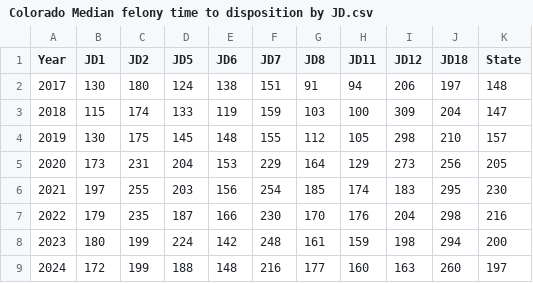
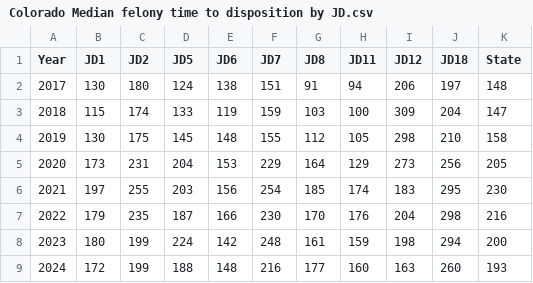
Before and after one commit to dstemenluc/Case-Processing, a CSV file: Final report/Colorado Median felony time to disposition by JD.csv, drawn as a sheet; the diff names each change by its address in the sheet, - before the commit and + after, or states it on an @@ line.

```diff
--- a/Final report/Colorado Median felony time to disposition by JD.csv
+++ b/Final report/Colorado Median felony time to disposition by JD.csv
-K4 (State): 157
+K4 (State): 158
-K9 (State): 197
+K9 (State): 193
```
Also changed, not shown: 1 other file.
